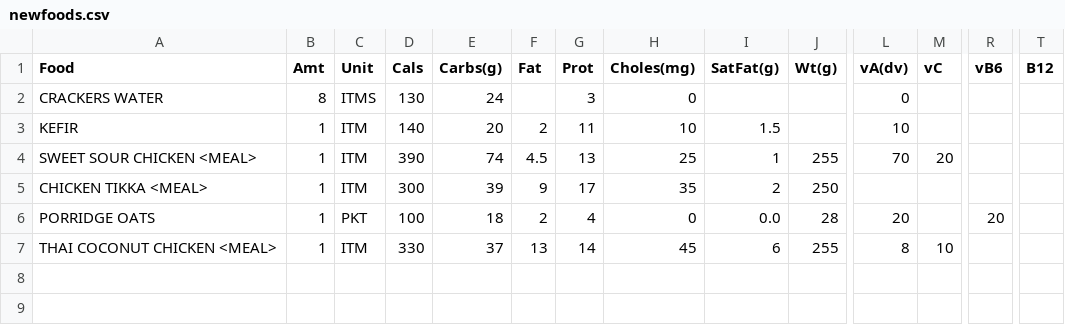
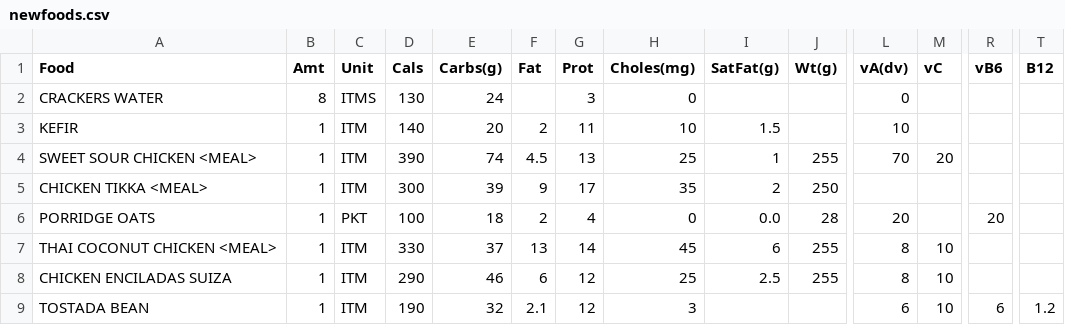
Before and after one commit to mat8025/GAPPS, a CSV file: APPS/CalCounter/newfoods.csv, drawn as a sheet; only a part is shown, gaps mark what is left out; rows hold the shown columns only; the diff names each change by its address in the sheet, - before the commit and + after, or states it on an @@ line.

```diff
--- a/APPS/CalCounter/newfoods.csv
+++ b/APPS/CalCounter/newfoods.csv
+row 8: CHICKEN ENCILADAS SUIZA | 1 | ITM | 290 | 46 | 6 | 12 | 25 | 2.5 | 255 | 8 | 10
+row 9: TOSTADA BEAN | 1 | ITM | 190 | 32 | 2.1 | 12 | 3 |  |  | 6 | 10 | 6 | 1.2
```
Also changed, not shown: APPS/CalCounter/foodtable2019.csv, 11 other files.
